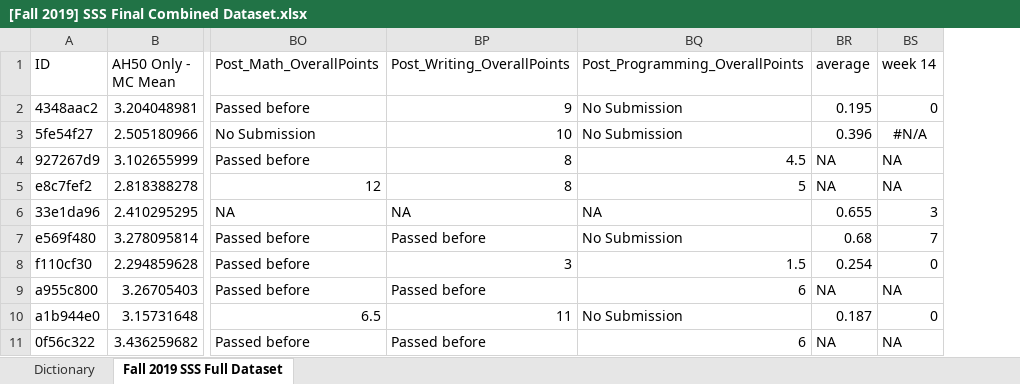
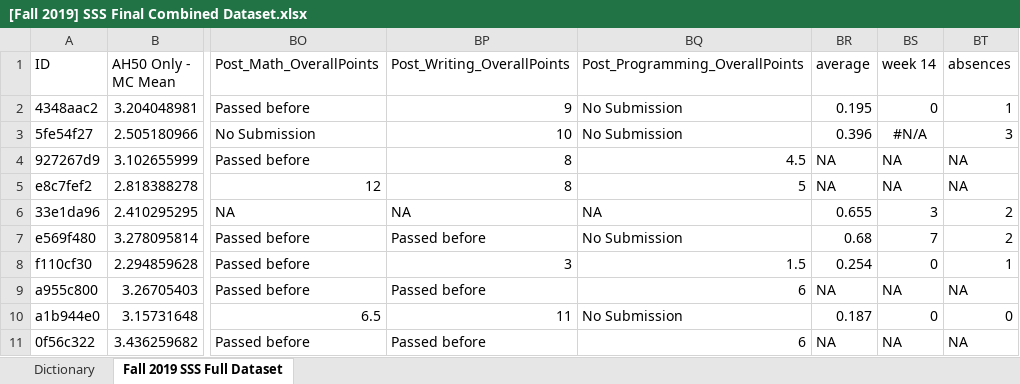
Before and after one commit to atahan-git/SSS_2020_DataProcessing, an Excel workbook: [Fall 2019] SSS Final Combined Dataset.xlsx, sheet Fall 2019 SSS Full Dataset, drawn as a sheet; only a part is shown, gaps mark what is left out; values as stored, in another font and other column widths than the file's, no borders; charts and pictures not drawn; the diff names each change by its address in the sheet, - before the commit and + after, or states it on an @@ line.

```diff
--- a/[Fall 2019] SSS Final Combined Dataset.xlsx (sheet Fall 2019 SSS Full Dataset)
+++ b/[Fall 2019] SSS Final Combined Dataset.xlsx (sheet Fall 2019 SSS Full Dataset)
+column BT (absences), rows 2-11: 1 | 3 | NA | NA | 2 | 2 | 1 | NA | 0 | NA
```
Also changed, not shown: 12 other files.
